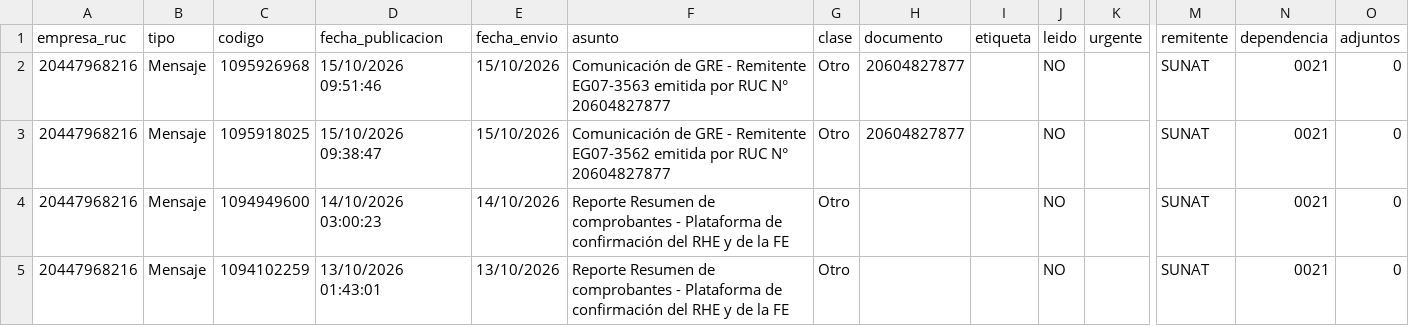
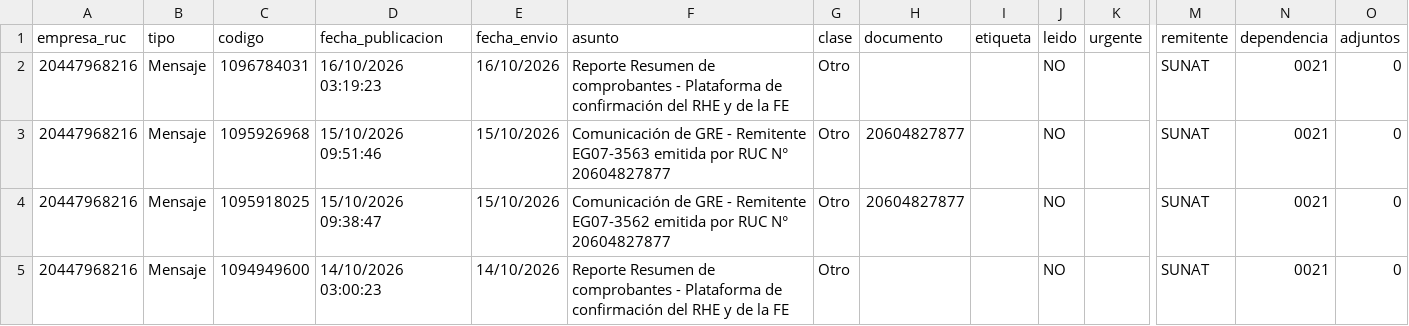
Before and after one commit to Aquivan/Claude, a CSV file: notificaciones/datos/20447968216/mensajes.csv, drawn as a sheet; only a part is shown, gaps mark what is left out; the shorter side is filled out with more unchanged rows; rows hold the shown columns only; the diff names each change by its address in the sheet, - before the commit and + after, or states it on an @@ line.

```diff
--- a/notificaciones/datos/20447968216/mensajes.csv
+++ b/notificaciones/datos/20447968216/mensajes.csv
+row 2: 20447968216 | Mensaje | 1096784031 | 16/10/2026 03:19:23 | 16/10/2026 | Reporte Resumen de comprobantes - Plataforma de confirmación del RHE y de la FE | Otro |  |  | NO |  | SUNAT | 0021 | 0
```
